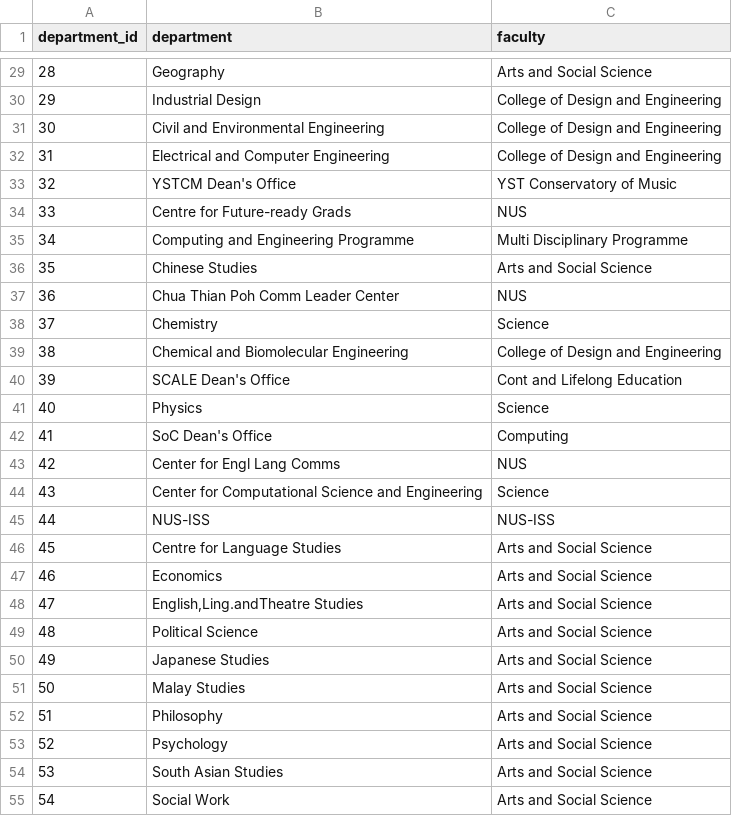
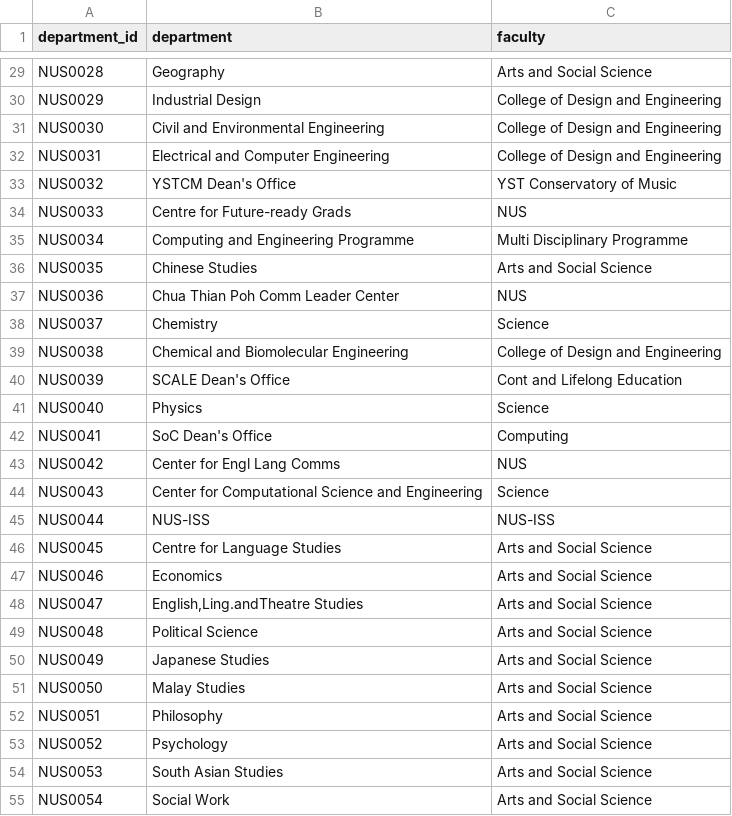
Before and after one commit to junyangliao/DSA3101--Data-Dynamos, a CSV file: data/school_info/department_list.csv, drawn as a sheet; only a part is shown, gaps mark what is left out; the diff covers the shown part only.

```diff
--- a/data/school_info/department_list.csv
+++ b/data/school_info/department_list.csv
@@ -29,27 +29,27 @@ department_id,department,faculty
-28,Geography,Arts and Social Science
-29,Industrial Design,College of Design and Engineering
-30,Civil and Environmental Engineering,College of Design and Engineering
-31,Electrical and Computer Engineering,College of Design and Engineering
-32,YSTCM Dean's Office,YST Conservatory of Music
-33,Centre for Future-ready Grads,NUS
-34,Computing and Engineering Programme,Multi Disciplinary Programme
-35,Chinese Studies,Arts and Social Science
-36,Chua Thian Poh Comm Leader Center,NUS
-37,Chemistry,Science
-38,Chemical and Biomolecular Engineering,College of Design and Engineering
-39,SCALE Dean's Office,Cont and Lifelong Education
-40,Physics,Science
-41,SoC Dean's Office,Computing
-42,Center for Engl Lang Comms,NUS
-43,Center for Computational Science and Engineering,Science
-44,NUS-ISS,NUS-ISS
-45,Centre for Language Studies,Arts and Social Science
-46,Economics,Arts and Social Science
-47,"English,Ling.andTheatre Studies",Arts and Social Science
-48,Political Science,Arts and Social Science
-49,Japanese Studies,Arts and Social Science
-50,Malay Studies,Arts and Social Science
-51,Philosophy,Arts and Social Science
-52,Psychology,Arts and Social Science
-53,South Asian Studies,Arts and Social Science
-54,Social Work,Arts and Social Science
+NUS0028,Geography,Arts and Social Science
+NUS0029,Industrial Design,College of Design and Engineering
+NUS0030,Civil and Environmental Engineering,College of Design and Engineering
+NUS0031,Electrical and Computer Engineering,College of Design and Engineering
+NUS0032,YSTCM Dean's Office,YST Conservatory of Music
+NUS0033,Centre for Future-ready Grads,NUS
+NUS0034,Computing and Engineering Programme,Multi Disciplinary Programme
+NUS0035,Chinese Studies,Arts and Social Science
+NUS0036,Chua Thian Poh Comm Leader Center,NUS
+NUS0037,Chemistry,Science
+NUS0038,Chemical and Biomolecular Engineering,College of Design and Engineering
+NUS0039,SCALE Dean's Office,Cont and Lifelong Education
+NUS0040,Physics,Science
+NUS0041,SoC Dean's Office,Computing
+NUS0042,Center for Engl Lang Comms,NUS
+NUS0043,Center for Computational Science and Engineering,Science
+NUS0044,NUS-ISS,NUS-ISS
+NUS0045,Centre for Language Studies,Arts and Social Science
+NUS0046,Economics,Arts and Social Science
+NUS0047,"English,Ling.andTheatre Studies",Arts and Social Science
+NUS0048,Political Science,Arts and Social Science
+NUS0049,Japanese Studies,Arts and Social Science
+NUS0050,Malay Studies,Arts and Social Science
+NUS0051,Philosophy,Arts and Social Science
+NUS0052,Psychology,Arts and Social Science
+NUS0053,South Asian Studies,Arts and Social Science
+NUS0054,Social Work,Arts and Social Science
```
Also changed, not shown: 84 edited cells elsewhere in this file, 2 other files.
